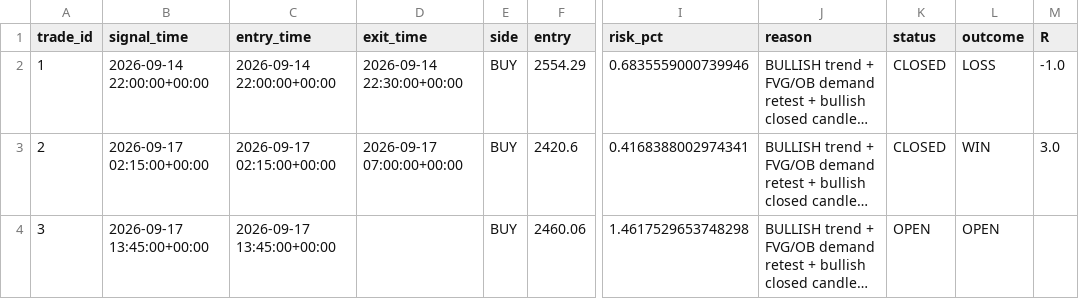
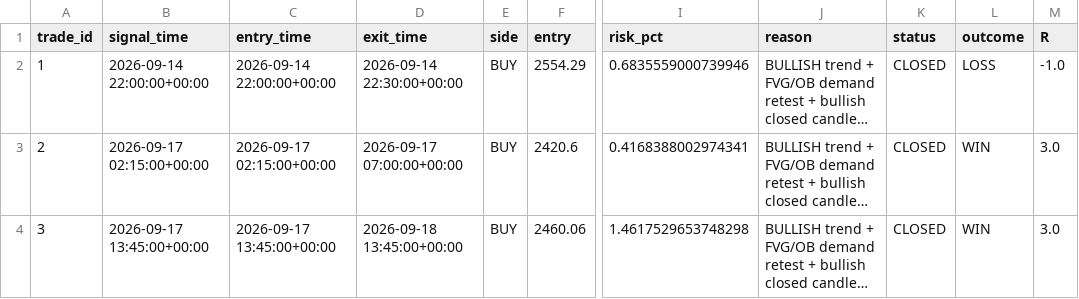
Before and after one commit to R0hit-kum4r/ETH-V61-Paper-Agent, a CSV file: v61_paper_journal.csv, drawn as a sheet; only a part is shown, gaps mark what is left out; long unchanged cells end in …; the diff names each change by its address in the sheet, - before the commit and + after, or states it on an @@ line.

```diff
--- a/v61_paper_journal.csv
+++ b/v61_paper_journal.csv
-D4 (exit_time): (empty)
+D4 (exit_time): 2026-09-18 13:45:00+00:00
-K4 (status): OPEN
+K4 (status): CLOSED
-L4 (outcome): OPEN
+L4 (outcome): WIN
-M4 (R): (empty)
+M4 (R): 3.0
```
